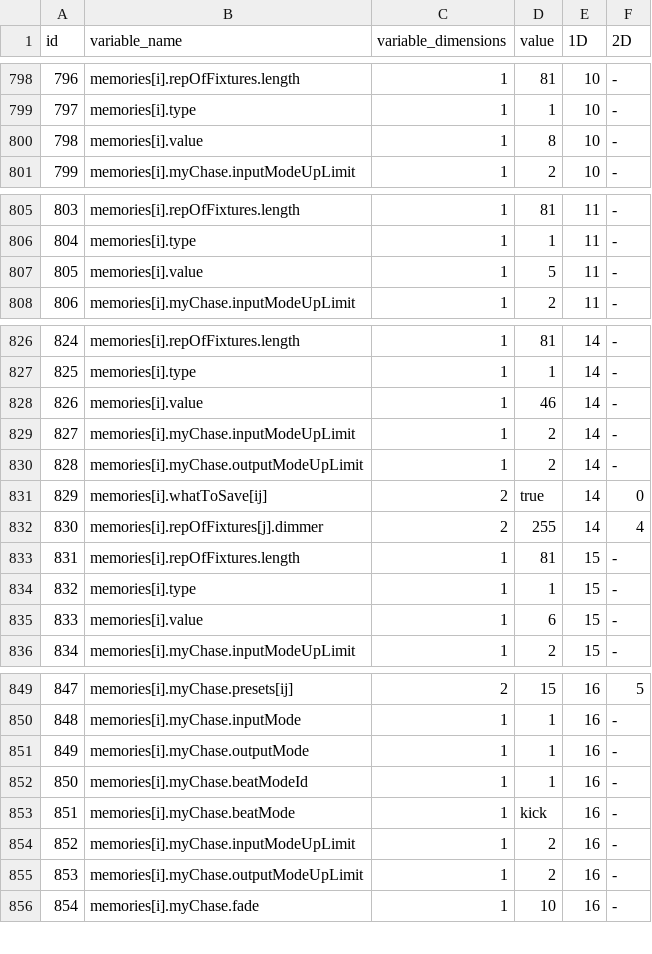
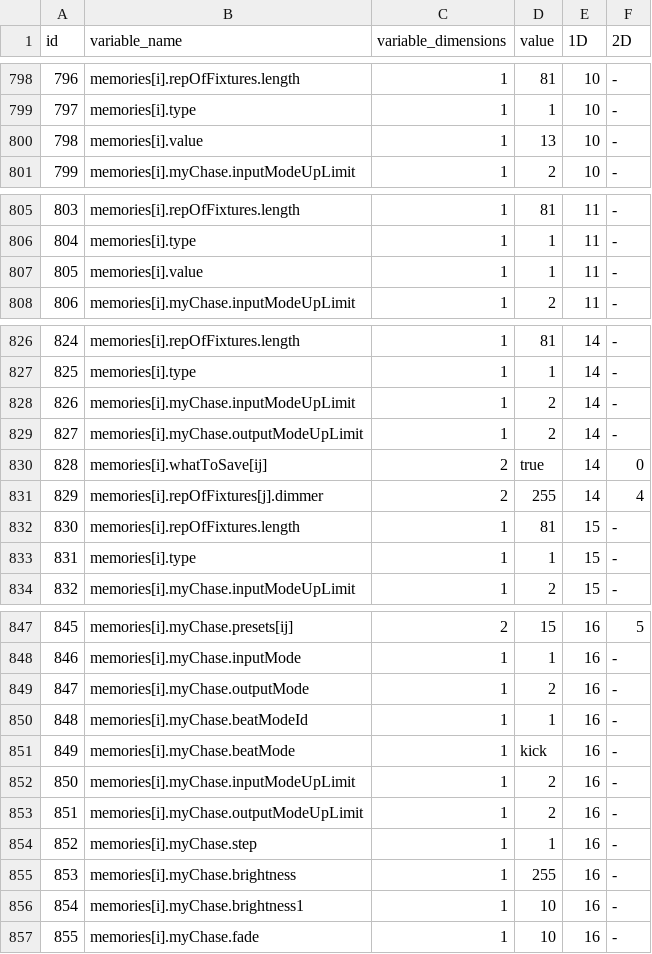
Before and after one commit to eliasjhojala/DMX-lighting-controller, a CSV file: variables/pikkusten_disko.csv, drawn as a sheet; only a part is shown, gaps mark what is left out; removed rows and columns are numbered as before the commit, all else as after; the diff covers the shown part only; the diff names each change by its address in the sheet, - before the commit and + after, or states it on an @@ line.

```diff
--- a/variables/pikkusten_disko.csv
+++ b/variables/pikkusten_disko.csv
-D800 (value): 8
+D800 (value): 13
-D807 (value): 5
+D807 (value): 1
-row 828: 826 | memories[i].value | 1 | 46 | 14 | -
@@ column A (id) renumbered from row 828 down @@
-row 835: 833 | memories[i].value | 1 | 6 | 15 | -
-D849 (value): 1
+D849 (value): 2
+row 854: 852 | memories[i].myChase.step | 1 | 1 | 16 | -
+row 855: 853 | memories[i].myChase.brightness | 1 | 255 | 16 | -
+row 856: 854 | memories[i].myChase.brightness1 | 1 | 10 | 16 | -
```
Also changed, not shown: 2 edited cells elsewhere in this file, 1 other file.
